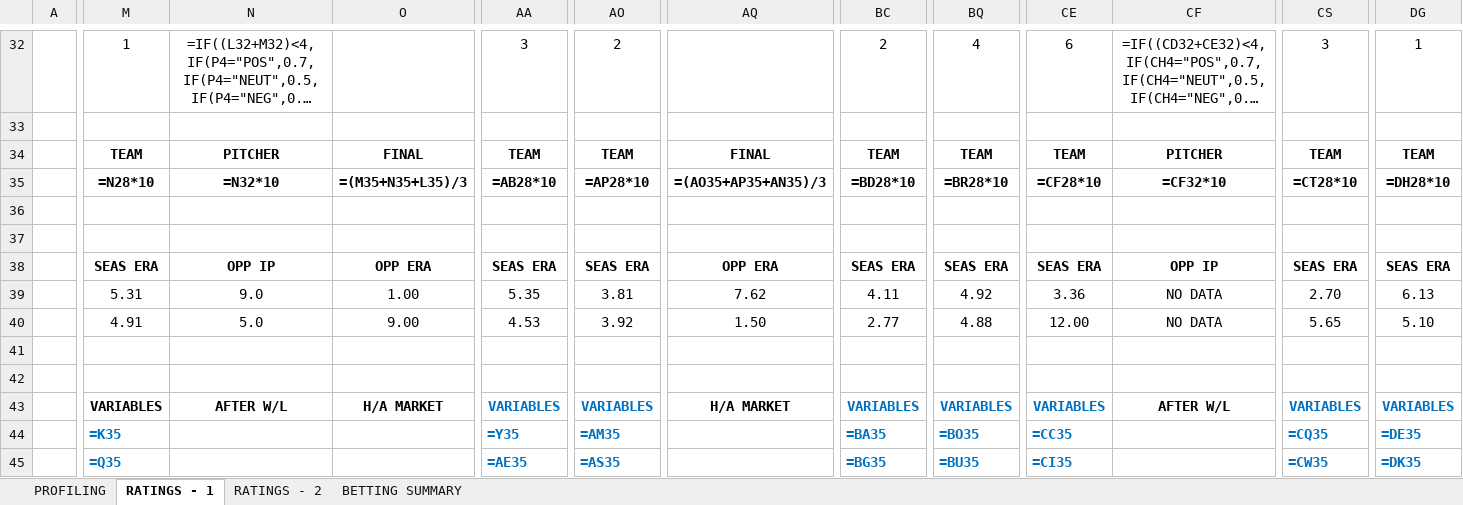
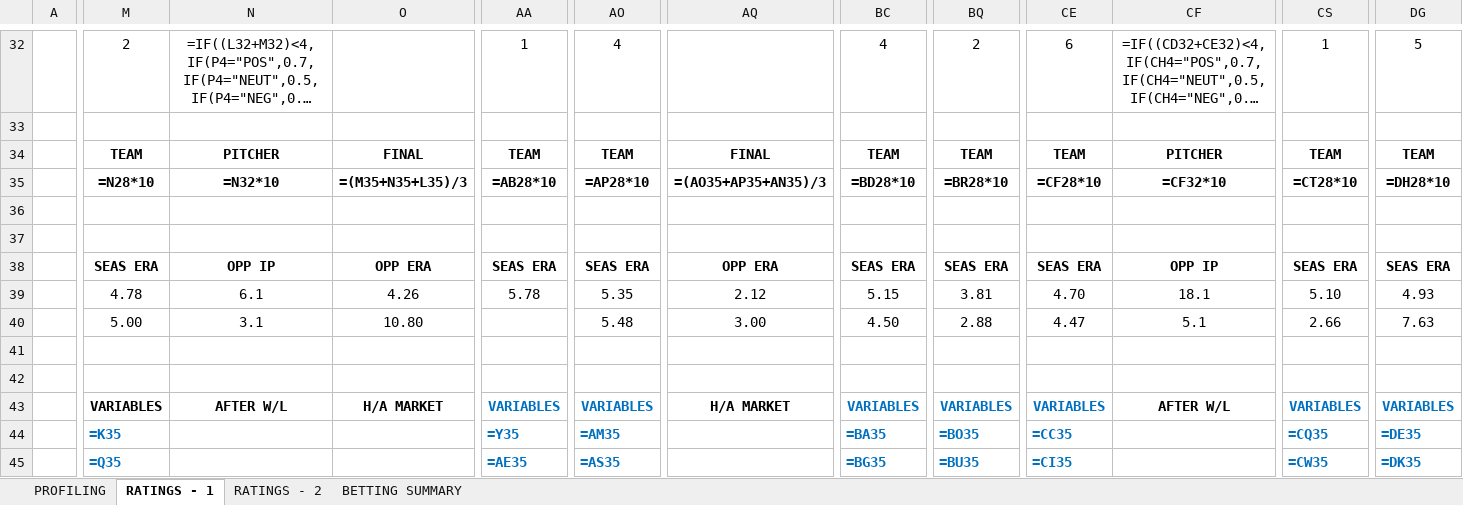
Before and after one commit to kaifresh/legendary-octo-chainsaw, an Excel workbook: excel/MLB_2017-08-09.xlsx, sheet RATINGS - 1, drawn as a sheet; only a part is shown, gaps mark what is left out; long unchanged cells end in …; values as stored, in another font and other column widths than the file's, no borders; formulas without a stored value are shown as written; conditional formats not drawn; the diff covers the shown part only; the diff names each change by its address in the sheet, - before the commit and + after, or states it on an @@ line.

```diff
--- a/excel/MLB_2017-08-09.xlsx (sheet RATINGS - 1)
+++ b/excel/MLB_2017-08-09.xlsx (sheet RATINGS - 1)
-M32: 1
+M32: 2
-AA32: 3
+AA32: 1
-AO32: 2
+AO32: 4
-BC32: 2
+BC32: 4
-BQ32: 4
+BQ32: 2
-CS32: 3
+CS32: 1
-DG32: 1
+DG32: 5
-M39: 5.31
+M39: 4.78
-N39: 9.0
+N39: 6.1
-O39: 1.00
+O39: 4.26
-AA39: 5.35
+AA39: 5.78
-AO39: 3.81
+AO39: 5.35
-AQ39: 7.62
+AQ39: 2.12
-BC39: 4.11
+BC39: 5.15
-BQ39: 4.92
+BQ39: 3.81
-CE39: 3.36
+CE39: 4.70
-CF39: NO DATA
+CF39: 18.1
-CS39: 2.70
+CS39: 5.10
-DG39: 6.13
+DG39: 4.93
-M40: 4.91
+M40: 5.00
-N40: 5.0
+N40: 3.1
-O40: 9.00
+O40: 10.80
-AA40: 4.53
+AA40: (empty)
-AO40: 3.92
+AO40: 5.48
-AQ40: 1.50
+AQ40: 3.00
-BC40: 2.77
+BC40: 4.50
-BQ40: 4.88
+BQ40: 2.88
-CE40: 12.00
+CE40: 4.47
-CF40: NO DATA
+CF40: 5.1
-CS40: 5.65
+CS40: 2.66
-DG40: 5.10
+DG40: 7.63
```
Also changed, not shown: 1 added row, 1 removed row and 264 edited cells elsewhere in this sheet, sheet RATINGS - 2, sheet PROFILING, 5 other files.
